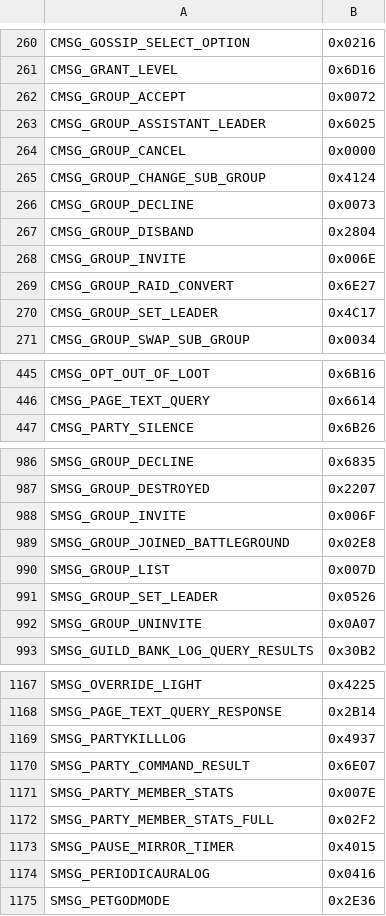
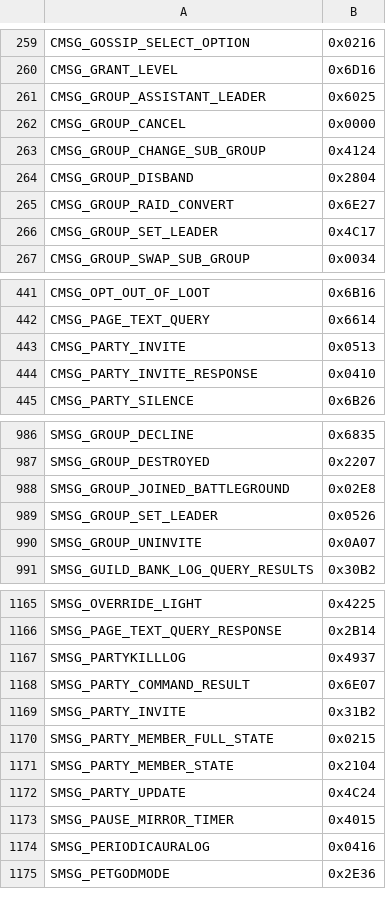
Before and after one commit to TheSCREWEDSoftware/azerothcore-wotlk, a TSV file: plan/04-opcode-values.tsv, drawn as a sheet; only a part is shown, gaps mark what is left out; removed rows and columns are numbered as before the commit, all else as after; the diff covers the shown part only; the diff names each change by its address in the sheet, - before the commit and + after, or states it on an @@ line.

```diff
--- a/plan/04-opcode-values.tsv
+++ b/plan/04-opcode-values.tsv
-row 262: CMSG_GROUP_ACCEPT | 0x0072
-row 266: CMSG_GROUP_DECLINE | 0x0073
-row 268: CMSG_GROUP_INVITE | 0x006E
+row 443: CMSG_PARTY_INVITE | 0x0513
+row 444: CMSG_PARTY_INVITE_RESPONSE | 0x0410
-row 988: SMSG_GROUP_INVITE | 0x006F
-row 990: SMSG_GROUP_LIST | 0x007D
-row 1171: SMSG_PARTY_MEMBER_STATS | 0x007E
-row 1172: SMSG_PARTY_MEMBER_STATS_FULL | 0x02F2
+row 1169: SMSG_PARTY_INVITE | 0x31B2
+row 1170: SMSG_PARTY_MEMBER_FULL_STATE | 0x0215
+row 1171: SMSG_PARTY_MEMBER_STATE | 0x2104
+row 1172: SMSG_PARTY_UPDATE | 0x4C24
```
Also changed, not shown: 4 added rows and 1 removed row elsewhere in this file, plan/04-opcode-legacy-allowlist.tsv, 9 other files.
